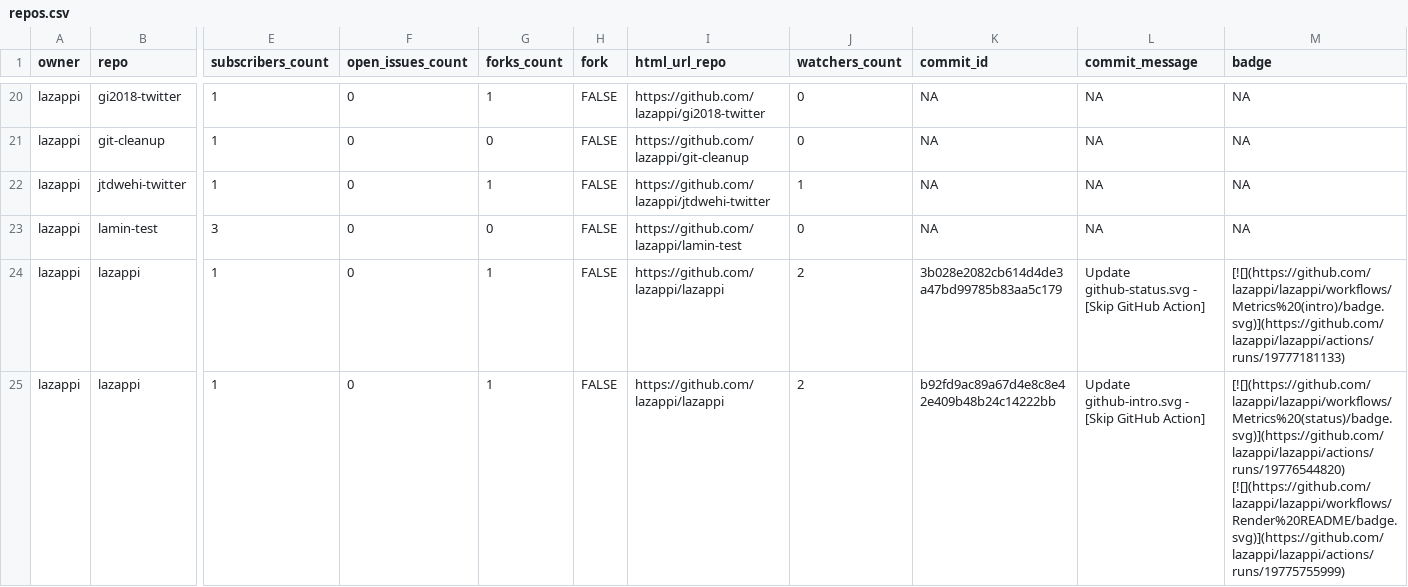
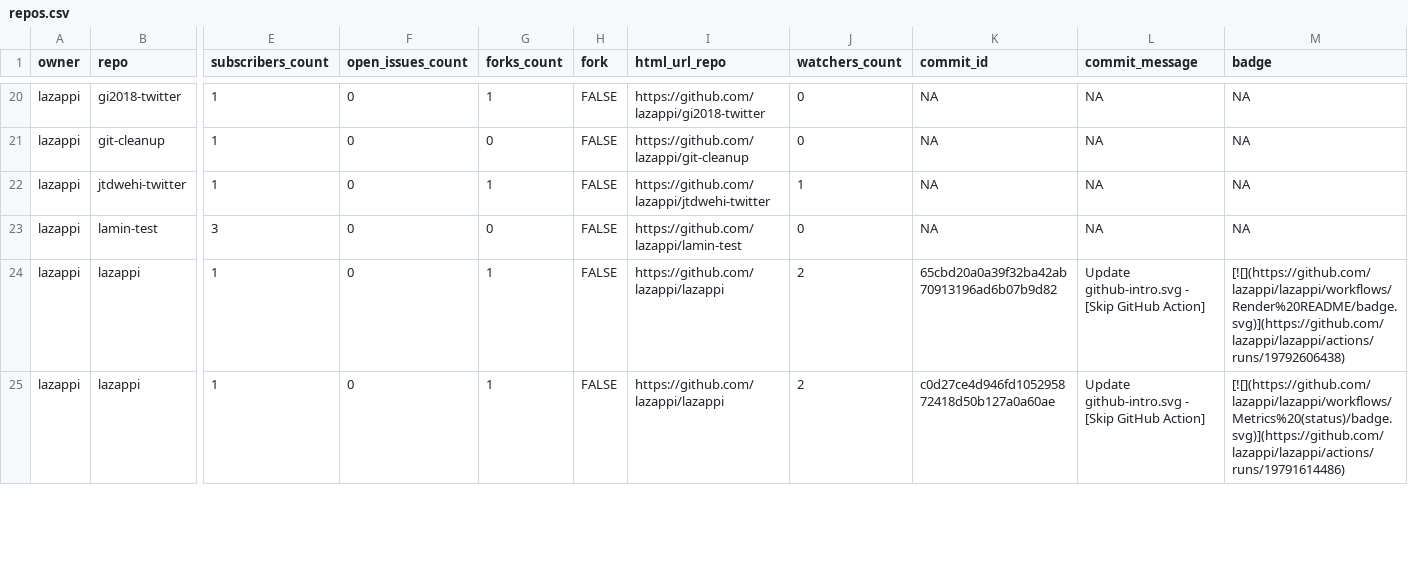
Before and after one commit to lazappi/gh-dashboard, a CSV file: repos.csv, drawn as a sheet; only a part is shown, gaps mark what is left out; the diff covers the shown part only; the diff names each change by its address in the sheet, - before the commit and + after, or states it on an @@ line.

```diff
--- a/repos.csv
+++ b/repos.csv
-K24 (commit_id): 3b028e2082cb614d4de3a47bd99785b83aa5c179
+K24 (commit_id): 65cbd20a0a39f32ba42ab70913196ad6b07b9d82
-L24 (commit_message): Update github-status.svg - [Skip…
+L24 (commit_message): Update github-intro.svg - [Skip…
-M24 (badge): [![](https://github.com/lazappi/lazappi/workflows/Metrics%20(intro)/badge.svg)](https://github.com/lazappi/lazappi/actions/runs/19777181133)
+M24 (badge): [![](https://github.com/lazappi/lazappi/workflows/Render%20README/badge.svg)](https://github.com/lazappi/lazappi/actions/runs/19792606438)
-K25 (commit_id): b92fd9ac89a67d4e8c8e42e409b48b24c14222bb
+K25 (commit_id): c0d27ce4d946fd105295872418d50b127a0a60ae
-M25 (badge): [![](https://github.com/lazappi/lazappi/workflows/Metrics%20(status)/badge.svg)](https://github.com/lazappi/lazappi/actions/runs/19776544820) [![](https://github.com/lazappi/lazappi/workflows/Render%20README/badge.svg)](https://github.com/lazappi/lazappi/actions/runs/19775755999)
+M25 (badge): [![](https://github.com/lazappi/lazappi/workflows/Metrics%20(status)/badge.svg)](https://github.com/lazappi/lazappi/actions/runs/19791614486)
```
Also changed, not shown: 1 added row and 3 edited cells elsewhere in this file, 1 other file.
